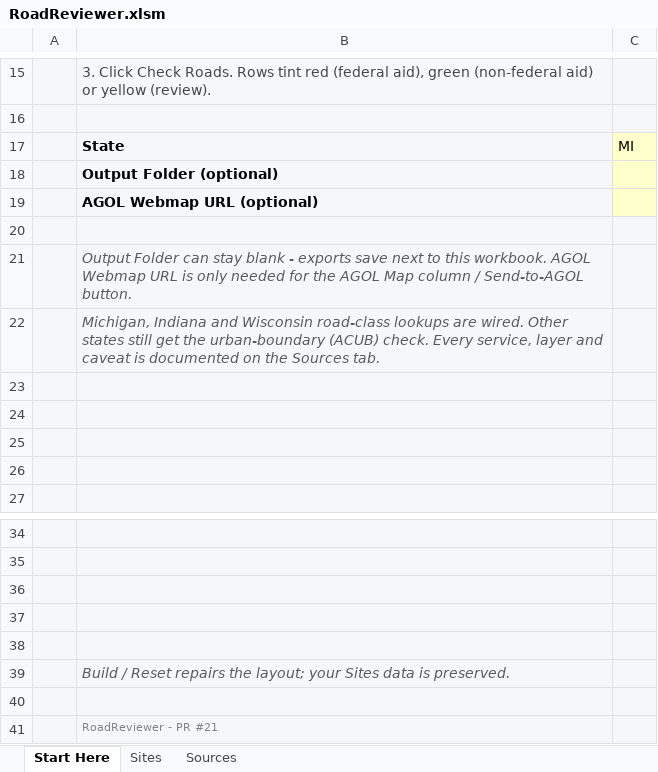
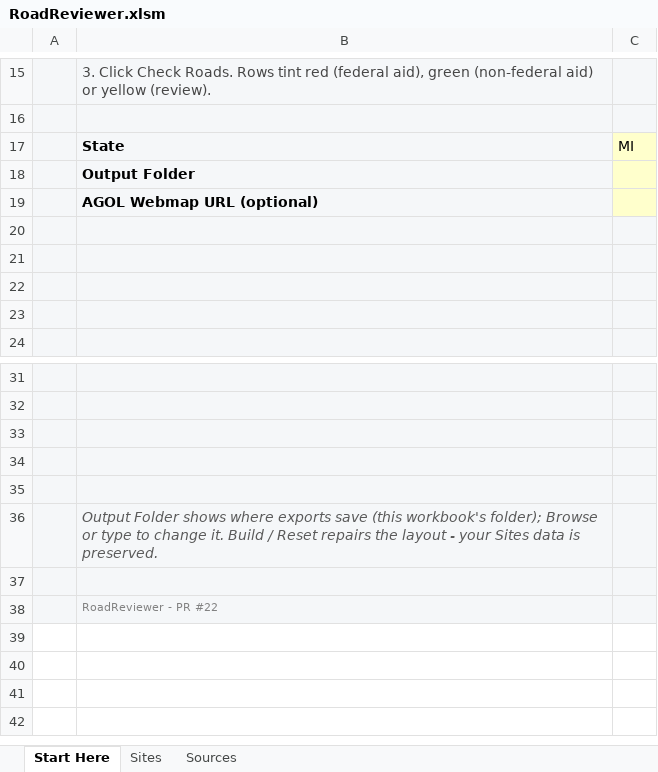
Before and after one commit to calebpaulsmith/RoadReviewer, an Excel workbook: RoadReviewer.xlsm, sheet Start Here, drawn as a sheet; only a part is shown, gaps mark what is left out; values as stored, in another font and other column widths than the file's, no borders; charts and pictures not drawn; removed rows and columns are numbered as before the commit, all else as after; the diff names each change by its address in the sheet, - before the commit and + after, or states it on an @@ line.

```diff
--- a/RoadReviewer.xlsm (sheet Start Here)
+++ b/RoadReviewer.xlsm (sheet Start Here)
-B18: Output Folder (optional)
+B18: Output Folder
-row 20: (empty)
-row 21:  | Output Folder can stay blank - exports save next to this workbook. AGOL Webmap URL is only needed for the AGOL Map column / Send-to-AGOL button.
-row 22:  | Michigan, Indiana and Wisconsin road-class lookups are wired. Other states still get the urban-boundary (ACUB) check. Every service, layer and caveat is documented on the Sources tab.
-B36: Build / Reset repairs the layout; your Sites…
+B36: Output Folder shows where exports save (this workbook's folder); Browse or type to change it. Build / Reset repairs the layout - your Sites…
-B38: RoadReviewer - PR #21
+B38: RoadReviewer - PR #22
```
Also changed, not shown: sheet Sources, formulas that keep their value, charts or pictures, Site Inspector Review Tool.xlsm, 8 other files.
